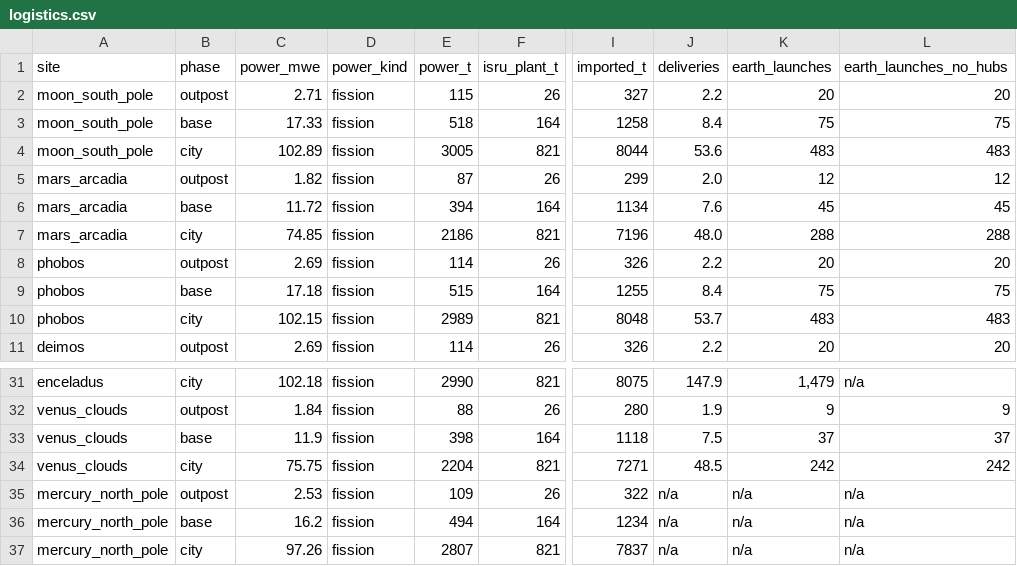
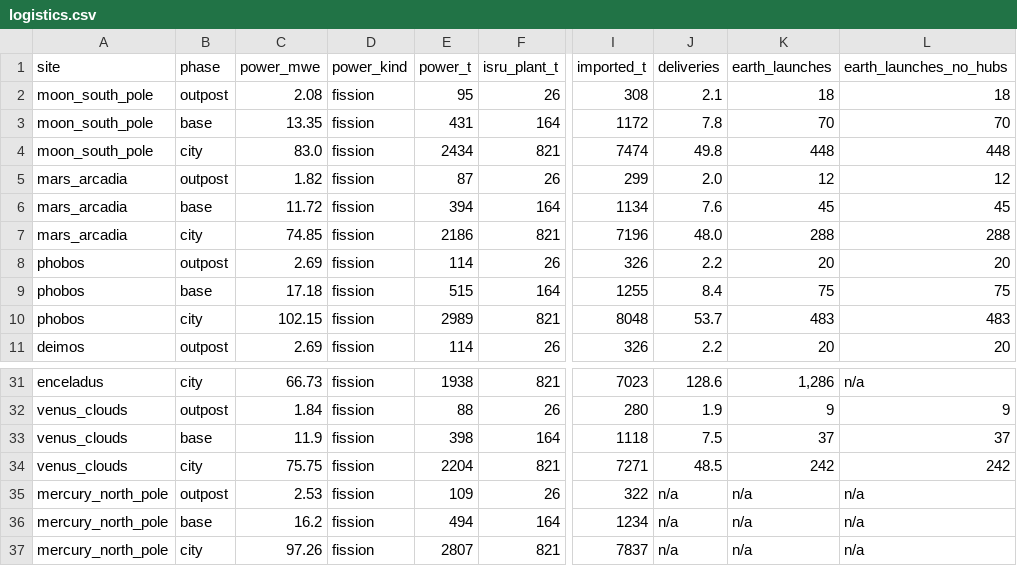
Before and after one commit to Skymeapple/solar-exploration, a CSV file: results/bases/logistics.csv, drawn as a sheet; only a part is shown, gaps mark what is left out; the diff covers the shown part only; the diff names each change by its address in the sheet, - before the commit and + after, or states it on an @@ line.

```diff
--- a/results/bases/logistics.csv
+++ b/results/bases/logistics.csv
-C2 (power_mwe): 2.71
+C2 (power_mwe): 2.08
-E2 (power_t): 115
+E2 (power_t): 95
-I2 (imported_t): 327
+I2 (imported_t): 308
-J2 (deliveries): 2.2
+J2 (deliveries): 2.1
-K2 (earth_launches): 20
+K2 (earth_launches): 18
-L2 (earth_launches_no_hubs): 20
+L2 (earth_launches_no_hubs): 18
-C3 (power_mwe): 17.33
+C3 (power_mwe): 13.35
-E3 (power_t): 518
+E3 (power_t): 431
-I3 (imported_t): 1258
+I3 (imported_t): 1172
-J3 (deliveries): 8.4
+J3 (deliveries): 7.8
-K3 (earth_launches): 75
+K3 (earth_launches): 70
-L3 (earth_launches_no_hubs): 75
+L3 (earth_launches_no_hubs): 70
-C4 (power_mwe): 102.89
+C4 (power_mwe): 83.0
-E4 (power_t): 3005
+E4 (power_t): 2434
-I4 (imported_t): 8044
+I4 (imported_t): 7474
-J4 (deliveries): 53.6
+J4 (deliveries): 49.8
-K4 (earth_launches): 483
+K4 (earth_launches): 448
-L4 (earth_launches_no_hubs): 483
+L4 (earth_launches_no_hubs): 448
-C31 (power_mwe): 102.18
+C31 (power_mwe): 66.73
-E31 (power_t): 2990
+E31 (power_t): 1938
-I31 (imported_t): 8075
+I31 (imported_t): 7023
-J31 (deliveries): 147.9
+J31 (deliveries): 128.6
-K31 (earth_launches): 1,479
+K31 (earth_launches): 1,286
```
Also changed, not shown: 58 edited cells elsewhere in this file, results/bases/capabilities.csv, results/bases/isru.csv, 6 other files.
